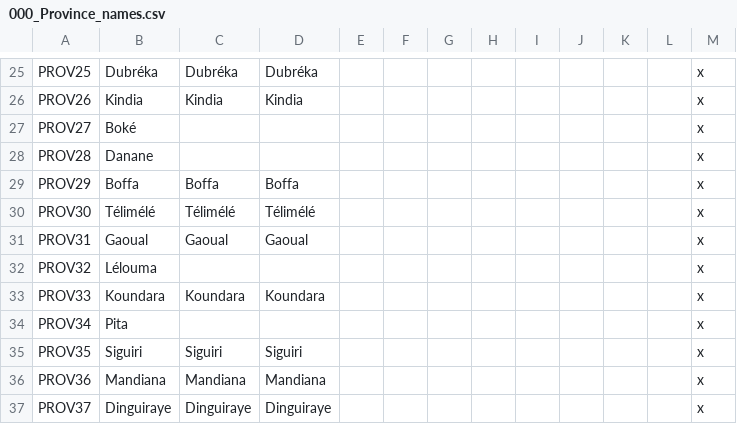
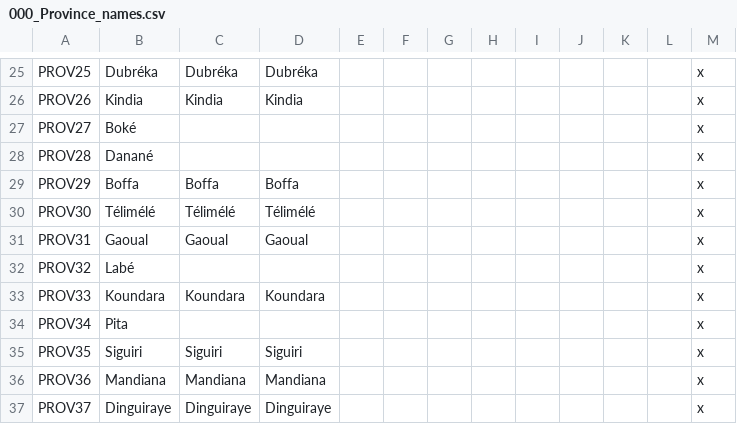
Before and after one commit to Marchingbedlam/After-the-End-Africa, a CSV file: africa/localisation/000_Province_names.csv, drawn as a sheet; only a part is shown, gaps mark what is left out.

Commit message:
Province updates

```diff
--- a/africa/localisation/000_Province_names.csv
+++ b/africa/localisation/000_Province_names.csv
@@ -27,3 +27,3 @@ PROV26;Kindia;Kindia;Kindia;;;;;;;;;x
 PROV27;Boké;;;;;;;;;;;x
-PROV28;Danane;;;;;;;;;;;x
+PROV28;Danané;;;;;;;;;;;x
 PROV29;Boffa;Boffa;Boffa;;;;;;;;;x
@@ -31,3 +31,3 @@ PROV30;Télimélé;Télimélé;Télimélé;;;;;;;;;x
 PROV31;Gaoual;Gaoual;Gaoual;;;;;;;;;x
-PROV32;Lélouma;;;;;;;;;;;x
+PROV32;Labé;;;;;;;;;;;x
 PROV33;Koundara;Koundara;Koundara;;;;;;;;;x
```
Also changed, not shown: africa/map/definition.csv, 19 other files.
